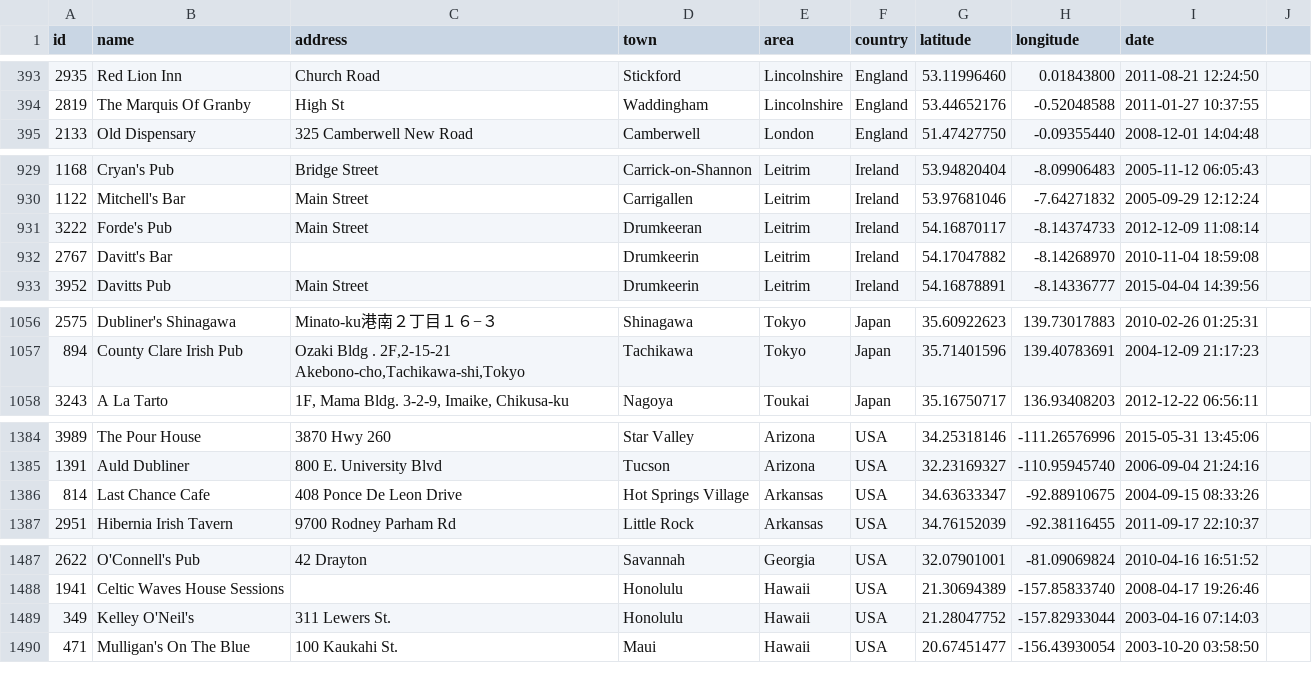
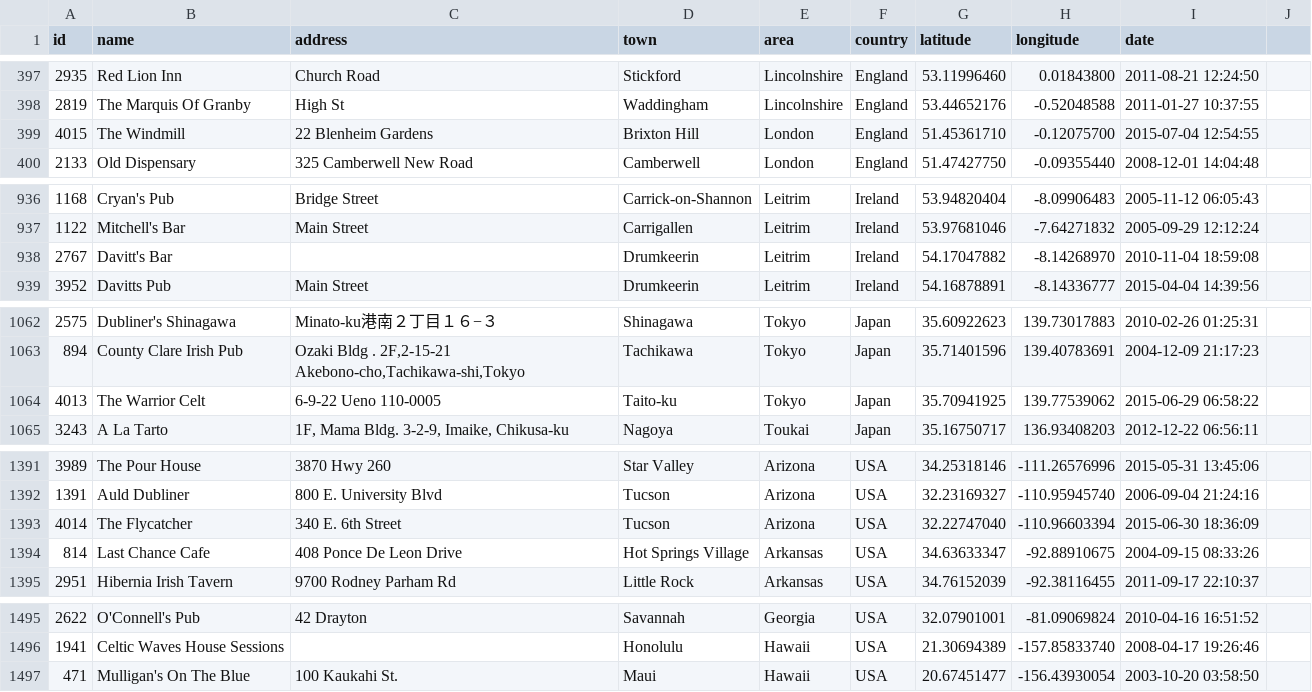
Before and after one commit to adactio/TheSession-data, a CSV file: csv/sessions.csv, drawn as a sheet; only a part is shown, gaps mark what is left out; removed rows and columns are numbered as before the commit, all else as after; the diff covers the shown part only; the diff names each change by its address in the sheet, - before the commit and + after, or states it on an @@ line.

```diff
--- a/csv/sessions.csv
+++ b/csv/sessions.csv
+row 399: 4015 | The Windmill | 22 Blenheim Gardens | Brixton Hill | London | England | 51.45361710 | -0.12075700 | 2015-07-04 12:54:55
-row 931: 3222 | Forde's Pub | Main Street | Drumkeeran | Leitrim | Ireland | 54.16870117 | -8.14374733 | 2012-12-09 11:08:14
+row 1064: 4013 | The Warrior Celt | 6-9-22 Ueno 110-0005 | Taito-ku | Tokyo | Japan | 35.70941925 | 139.77539062 | 2015-06-29 06:58:22
+row 1393: 4014 | The Flycatcher | 340 E. 6th Street | Tucson | Arizona | USA | 32.22747040 | -110.96603394 | 2015-06-30 18:36:09
-row 1489: 349 | Kelley O'Neil's | 311 Lewers St. | Honolulu | Hawaii | USA | 21.28047752 | -157.82933044 | 2003-04-16 07:14:03
```
Also changed, not shown: 7 added rows, 4 removed rows, 1 moved row and 9 edited cells elsewhere in this file, csv/events.csv.
